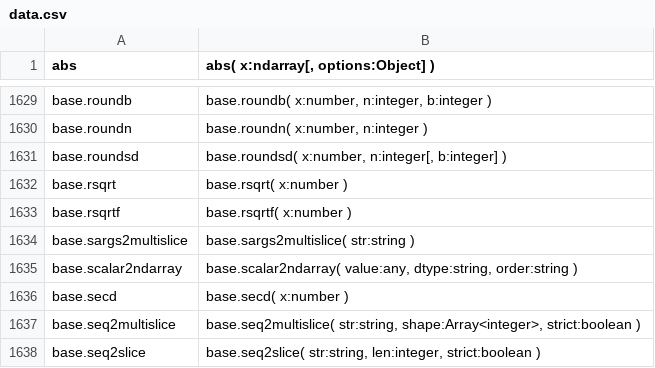
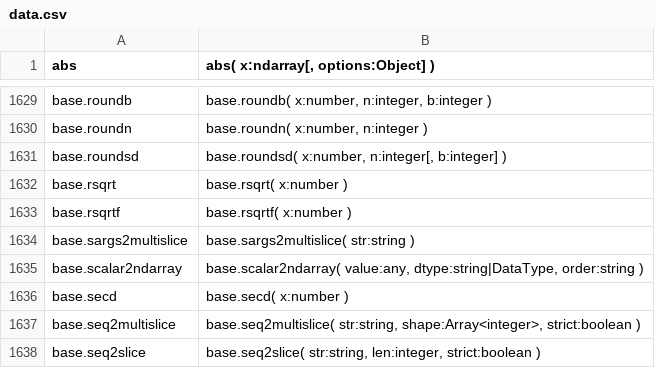
Before and after one commit to stdlib-js/repl-typed-signature, a CSV file: data/data.csv, drawn as a sheet; only a part is shown, gaps mark what is left out.

```diff
--- a/data/data.csv
+++ b/data/data.csv
@@ -1634,3 +1634,3 @@ base.rsqrtf,"base.rsqrtf( x:number )"
 base.sargs2multislice,"base.sargs2multislice( str:string )"
-base.scalar2ndarray,"base.scalar2ndarray( value:any, dtype:string, order:string )"
+base.scalar2ndarray,"base.scalar2ndarray( value:any, dtype:string|DataType, order:string )"
 base.secd,"base.secd( x:number )"
```
Also changed, not shown: 6 other files.
